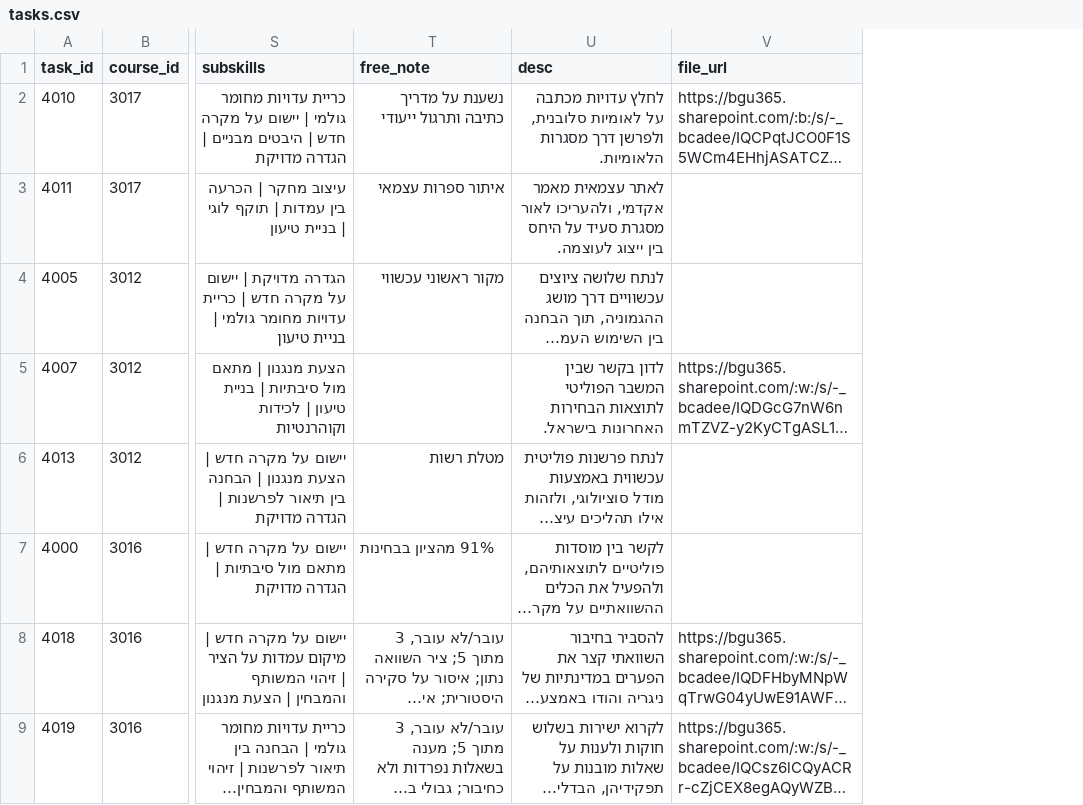
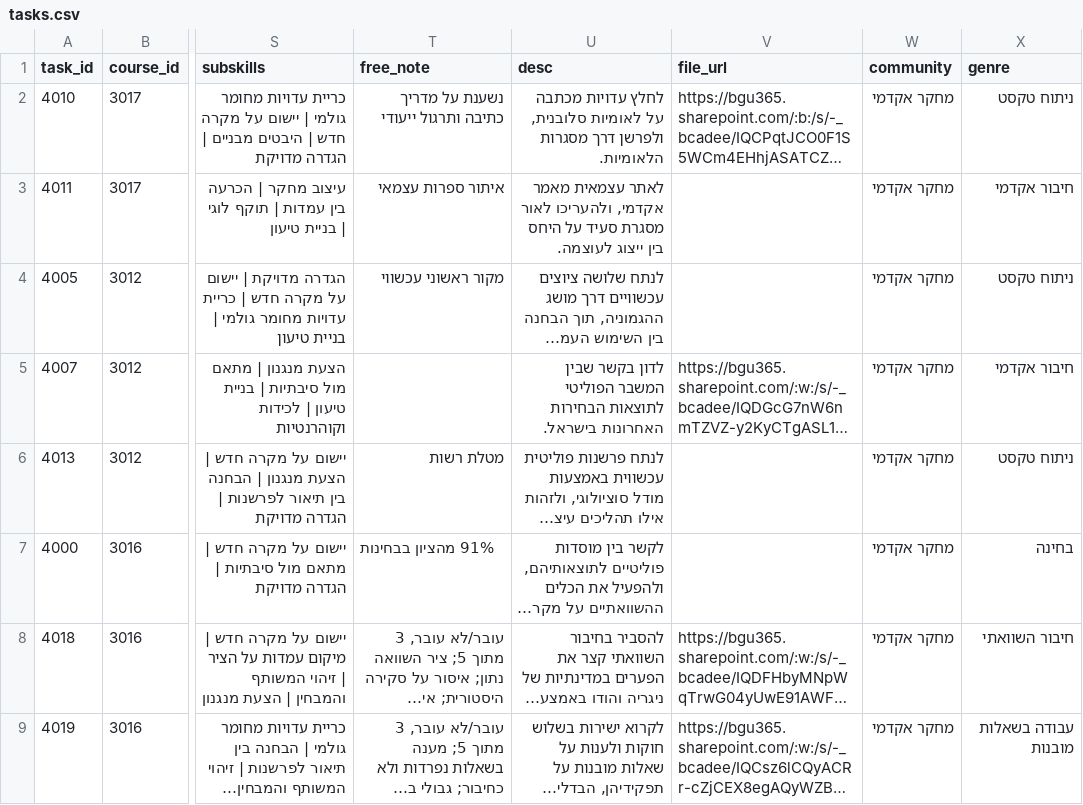
Before and after one commit to BGUTeachingCenter/political-science-dashboard, a CSV file: tasks.csv, drawn as a sheet; only a part is shown, gaps mark what is left out; long unchanged cells end in …; the diff names each change by its address in the sheet, - before the commit and + after, or states it on an @@ line.

Commit message:
Add files via upload

```diff
--- a/tasks.csv
+++ b/tasks.csv
+column W (community), rows 2-9: all מחקר אקדמי
+column X (genre), rows 2-9: ניתוח טקסט | חיבור אקדמי | ניתוח טקסט | חיבור אקדמי | ניתוח טקסט | בחינה | חיבור השוואתי | עבודה בשאלות מובנות
```
